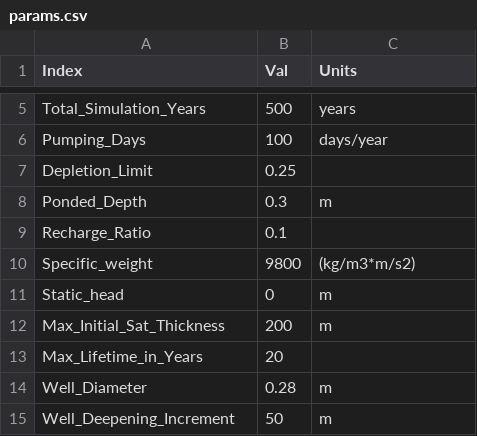
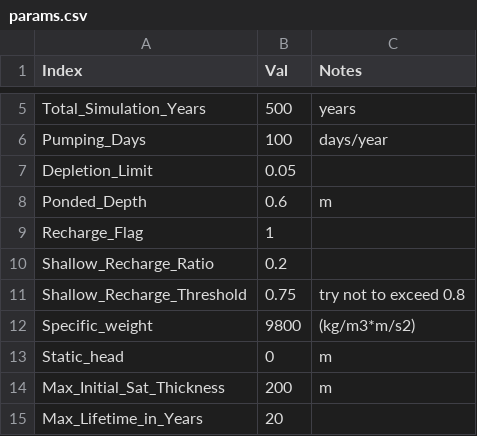
Before and after one commit to JGCRI/superwell, a CSV file: inputs/params.csv, drawn as a sheet; only a part is shown, gaps mark what is left out; the shorter side is filled out with more unchanged rows; removed rows and columns are numbered as before the commit, all else as after; the diff names each change by its address in the sheet, - before the commit and + after, or states it on an @@ line.

Commit message:
initial cut at incorporating gridded recharge that reduces pumping target and depth to water. Includes shapefiles, gridded inputs with recharge, new code etc

```diff
--- a/inputs/params.csv
+++ b/inputs/params.csv
-C1: Units
+C1: Notes
-B7 (Val): 0.25
+B7 (Val): 0.05
-B8 (Val): 0.3
+B8 (Val): 0.6
-row 9: Recharge_Ratio | 0.1
+row 9: Recharge_Flag | 1
+row 10: Shallow_Recharge_Ratio | 0.2
+row 11: Shallow_Recharge_Threshold | 0.75 | try not to exceed 0.8
```
Also changed, not shown: 4 other files.
